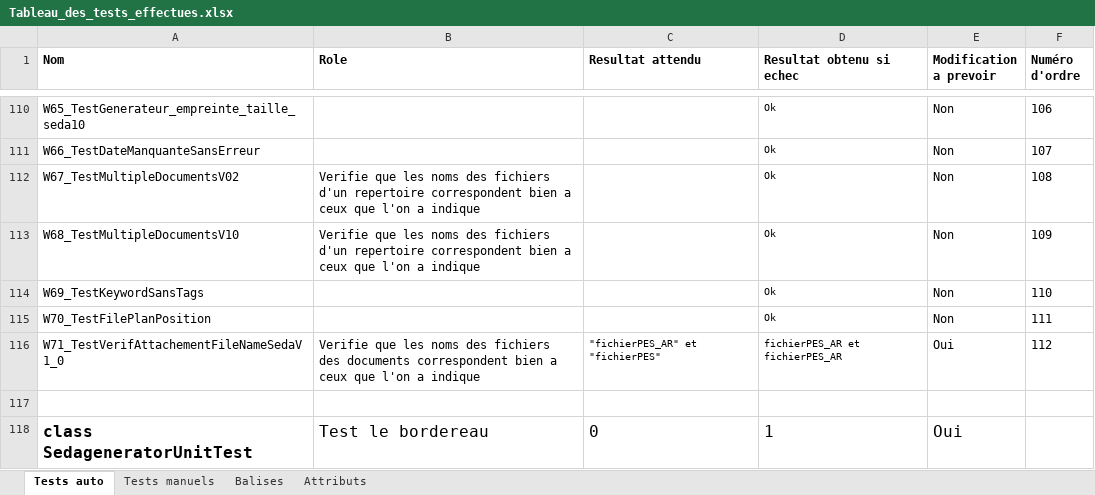
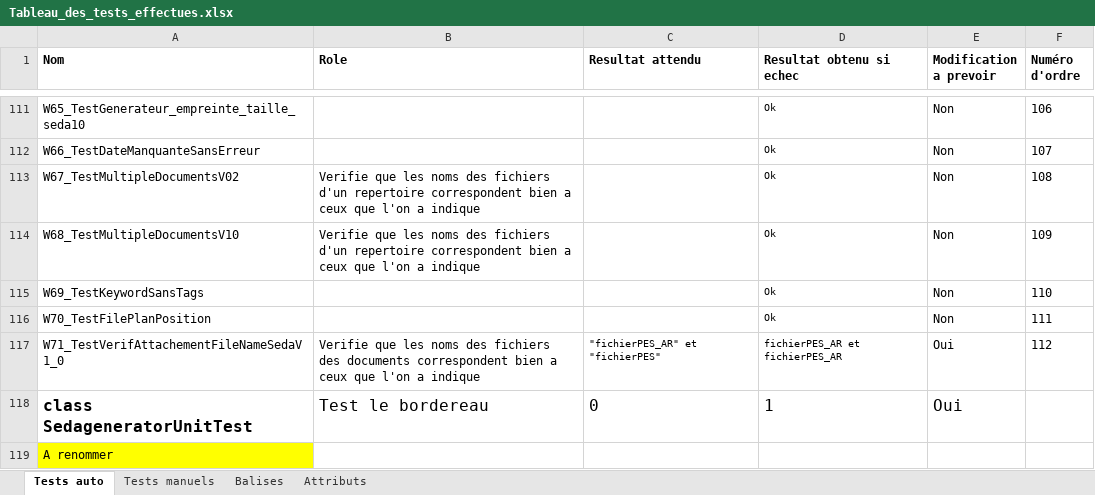
Before and after one commit to PatPercot/Seda-Generator, an Excel workbook: Documentation/Developpement/Tableau_des_tests_effectues.xlsx, sheet Tests auto, drawn as a sheet; only a part is shown, gaps mark what is left out; values as stored, in another font and other column widths than the file's, no borders; conditional formats and table styles not drawn; removed rows and columns are numbered as before the commit, all else as after; the diff covers the shown part only; the diff names each change by its address in the sheet, - before the commit and + after, or states it on an @@ line.

```diff
--- a/Documentation/Developpement/Tableau_des_tests_effectues.xlsx (sheet Tests auto)
+++ b/Documentation/Developpement/Tableau_des_tests_effectues.xlsx (sheet Tests auto)
-row 117: (empty)
+row 119: A renommer
```
Also changed, not shown: 1 added row, 19 hidden or unhidden rows and 1 edited cell elsewhere in this sheet, formulas that keep their value, 7 other files.
